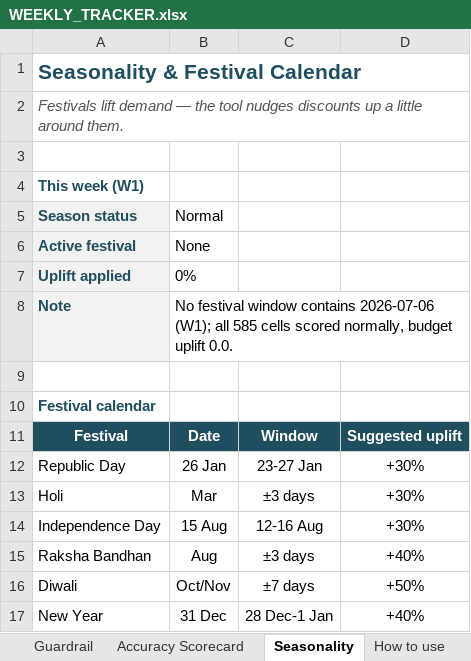
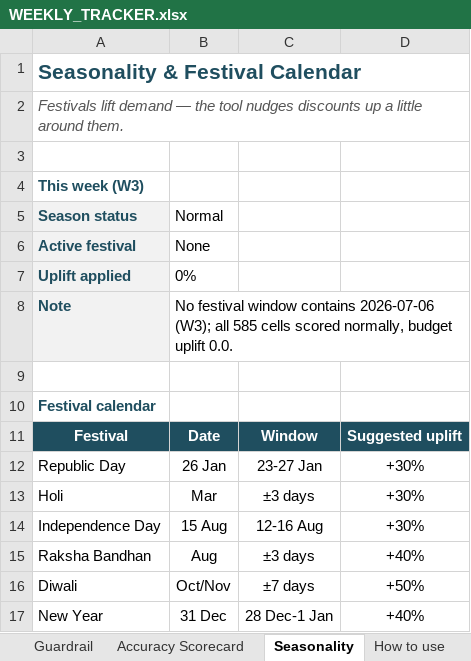
Before and after one commit to mr-pragadeeshwaran/Project---Discount-Optimizer-New-Version, an Excel workbook: DISCOUNT_PLAN/WEEKLY_TRACKER.xlsx, sheet Seasonality, drawn as a sheet; values as stored, in another font and other column widths than the file's, no borders; the diff names each change by its address in the sheet, - before the commit and + after, or states it on an @@ line.

```diff
--- a/DISCOUNT_PLAN/WEEKLY_TRACKER.xlsx (sheet Seasonality)
+++ b/DISCOUNT_PLAN/WEEKLY_TRACKER.xlsx (sheet Seasonality)
-A4: This week (W1)
+A4: This week (W3)
-B8: …contains 2026-07-06 (W1); all 585…
+B8: …contains 2026-07-06 (W3); all 585…
```
Also changed, not shown: sheet How to use, sheet Weekly Plan, 27 other files.
